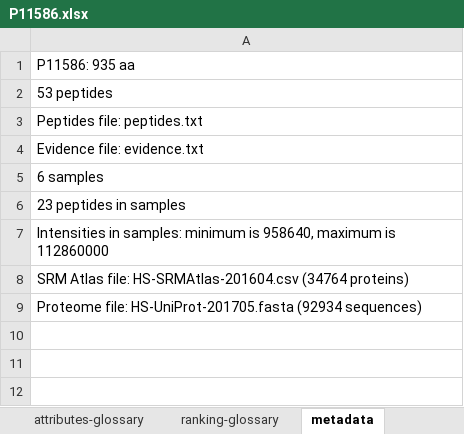
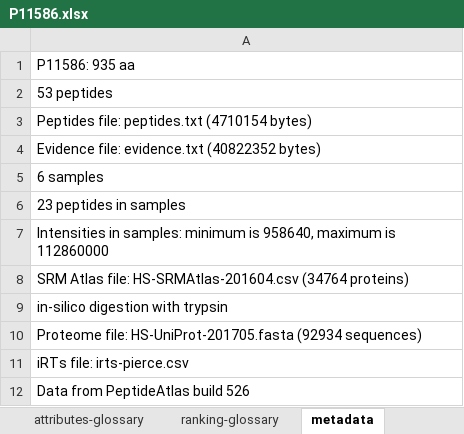
Before and after one commit to MAS-LNBio/typic, an Excel workbook: example-maxquant/results/P11586.xlsx, sheet metadata, drawn as a sheet; values as stored, in another font and other column widths than the file's, no borders; the diff names each change by its address in the sheet, - before the commit and + after, or states it on an @@ line.

```diff
--- a/example-maxquant/results/P11586.xlsx (sheet metadata)
+++ b/example-maxquant/results/P11586.xlsx (sheet metadata)
-A3: Peptides file: peptides.txt
+A3: Peptides file: peptides.txt (4710154 bytes)
-A4: Evidence file: evidence.txt
+A4: Evidence file: evidence.txt (40822352 bytes)
+row 9: in-silico digestion with trypsin
+row 11: iRTs file: irts-pierce.csv
+row 12: Data from PeptideAtlas build 526
```
Also changed, not shown: sheet ranking, sheet ranking-glossary, sheet peptides, sheet attributes-glossary, charts or pictures, example-maxquant/results/F8VPD4.xlsx, example-maxquant/results/P04406.xlsx, 37 other files.
